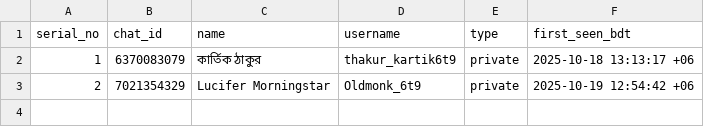
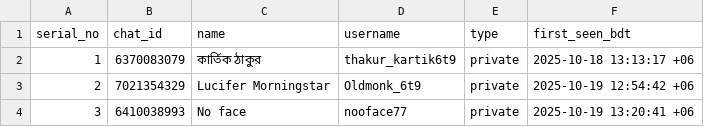
Before and after one commit to fahim12064/ZuZu_autbot, a CSV file: chats_data.csv, drawn as a sheet.

Commit message:
Auto update: scraped data on 2025-10-19 07:20:41

```diff
--- a/chats_data.csv
+++ b/chats_data.csv
@@ -3 +3,2 @@ serial_no,chat_id,name,username,type,first_seen_bdt
 2,7021354329,Lucifer Morningstar,Oldmonk_6t9,private,2025-10-19 12:54:42 +06
+3,6410038993,No face,nooface77,private,2025-10-19 13:20:41 +06
```
Also changed, not shown: 1 other file.
